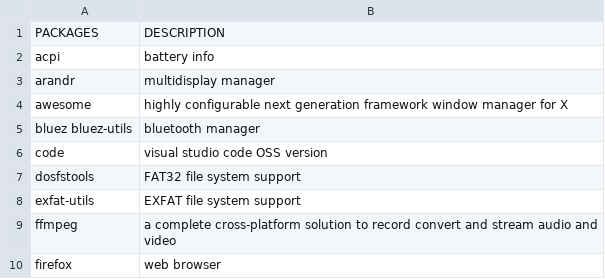
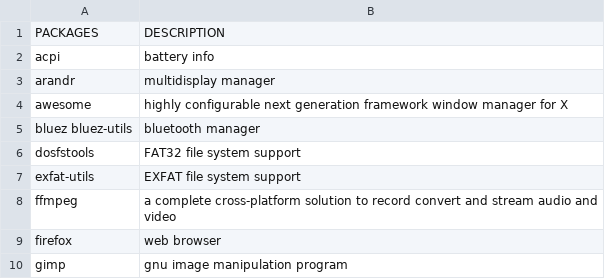
Before and after one commit to fhpraw/awsm, a CSV file: pack.csv, drawn as a sheet; only a part is shown; the shorter side is filled out with more unchanged rows.

Commit message:
update

```diff
--- a/pack.csv
+++ b/pack.csv
@@ -5,3 +5,2 @@ awesome,highly configurable next generation framework window manager for X
 bluez bluez-utils,bluetooth manager
-code,visual studio code OSS version
 dosfstools,FAT32 file system support
```
